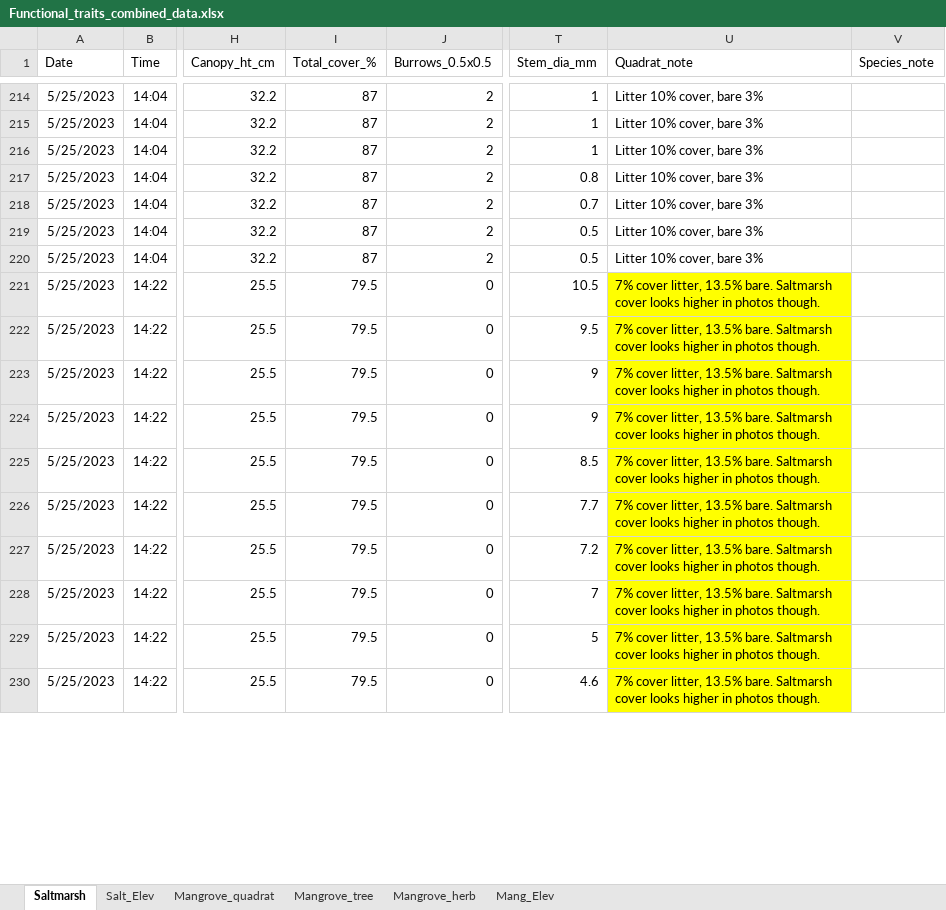
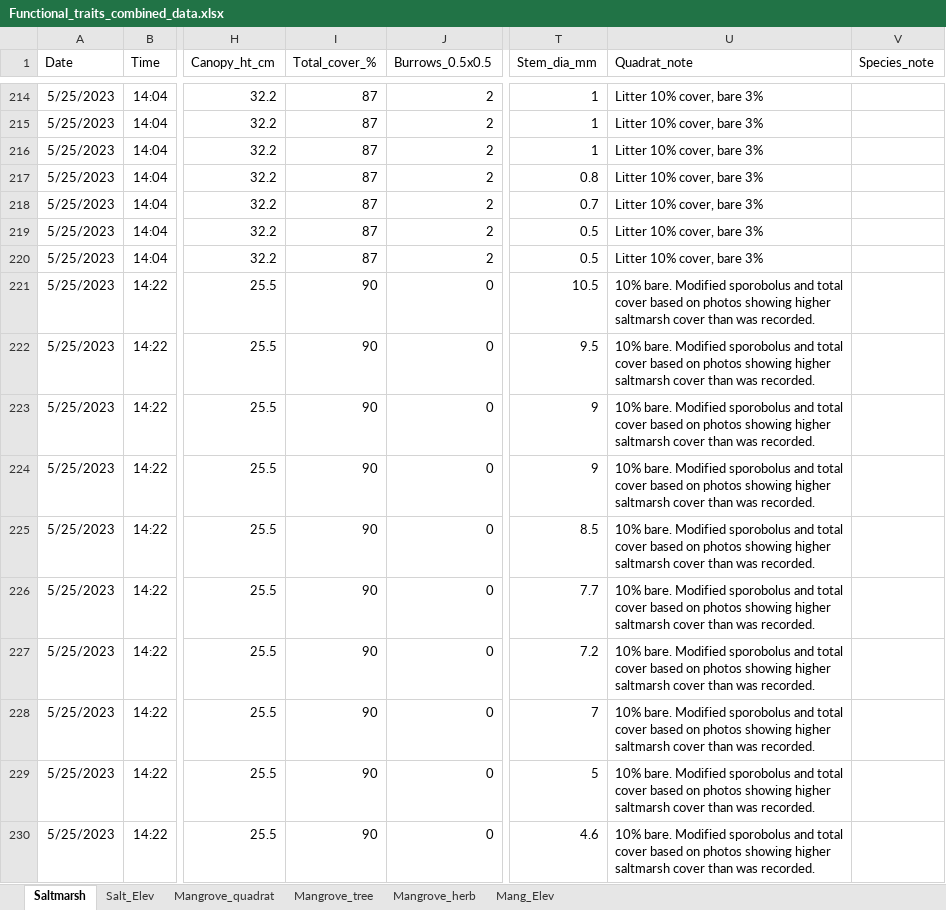
Before and after one commit to dlanceman/Functional_traits, an Excel workbook: Data/Functional_traits_combined_data.xlsx, sheet Saltmarsh, drawn as a sheet; only a part is shown, gaps mark what is left out; values as stored, in another font and other column widths than the file's, no borders; the diff covers the shown part only; the diff names each change by its address in the sheet, - before the commit and + after, or states it on an @@ line.

Commit message:
Made some changes to the saltmarsh data sheet to fix and clarify some notes in the data and potential mistakes

```diff
--- a/Data/Functional_traits_combined_data.xlsx (sheet Saltmarsh)
+++ b/Data/Functional_traits_combined_data.xlsx (sheet Saltmarsh)
-I221:I230 (Total_cover_%): 79.5
+I221:I230 (Total_cover_%): 90
-U221:U230 (Quadrat_note): 7% cover litter, 13.5% bare. Saltmarsh cover looks higher in photos though.
+U221:U230 (Quadrat_note): 10% bare. Modified sporobolus and total cover based on photos showing higher saltmarsh cover than was recorded.
-U221:U230 fill: #FFFF00
+U221:U230 fill: none
```
Also changed, not shown: 86 edited cells and cell formats elsewhere in this sheet.
